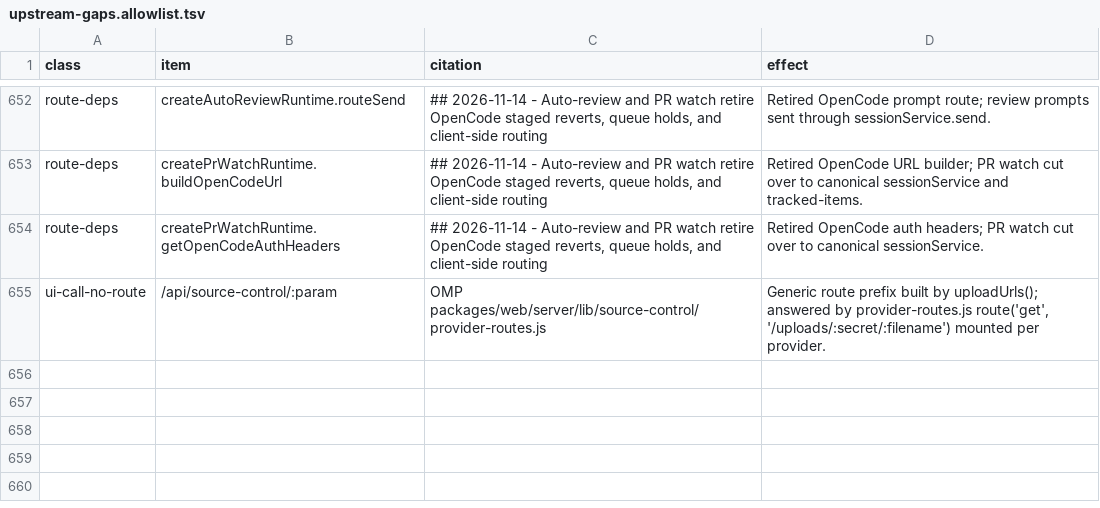
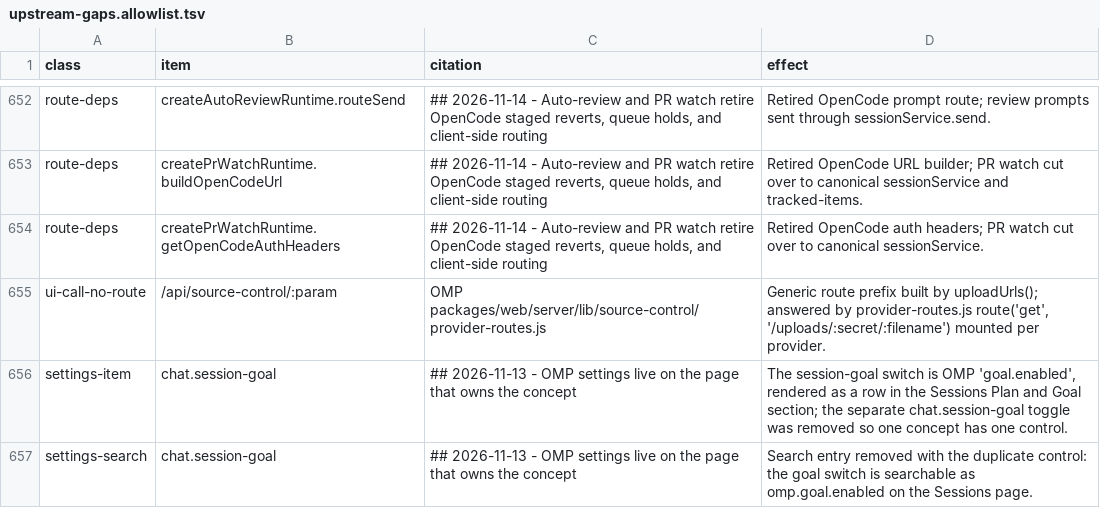
Before and after one commit to Shizuku-Yume/ohpichamber, a TSV file: scripts/upstream-gaps.allowlist.tsv, drawn as a sheet; only a part is shown, gaps mark what is left out; the diff names each change by its address in the sheet, - before the commit and + after, or states it on an @@ line.

Commit message:
guardrail(ux-feedback): resolve a row component's anchor template and drop its dead search entries
The settings audit read only literal, prefix and conditional `settingsItem=`
values, so a component that builds one anchor per row
(`const anchor = `omp.${setting.id}`` in OmpRowControl) looked like it drew
nothing. That reported 354 search entries as unanchored when the UI renders
`data-settings-item="omp.<id>"` for each one. The extractor now resolves a
file-local const's template head and expands it against the OMP placement
authority, so a row's anchor counts only for a setting the route actually
exposes and a stale entry still fails.

That leaves 66 search entries pointing at settings the OMP route omits from
state (voice, providers protocol, tier, reset, speech and the retired
modelRoles rows and notifications). They are deleted, per the dead-settings
rule. The `chat.session-goal` entry and its duplicate toggle went with the
goal switch that now lives on Sessions as OMP `goal.enabled`; the allowlist
names the decision that moved it.

```diff
--- a/scripts/upstream-gaps.allowlist.tsv
+++ b/scripts/upstream-gaps.allowlist.tsv
+row 656: settings-item | chat.session-goal | ## 2026-11-13 - OMP settings live on the page that owns the concept | The session-goal switch is OMP 'goal.enabled', rendered as a row in the Sessions Plan and Goal section; the separate chat.session-goal toggle was removed so one concept has one control.
+row 657: settings-search | chat.session-goal | ## 2026-11-13 - OMP settings live on the page that owns the concept | Search entry removed with the duplicate control: the goal switch is searchable as omp.goal.enabled on the Sessions page.
```
Also changed, not shown: 3 other files.
